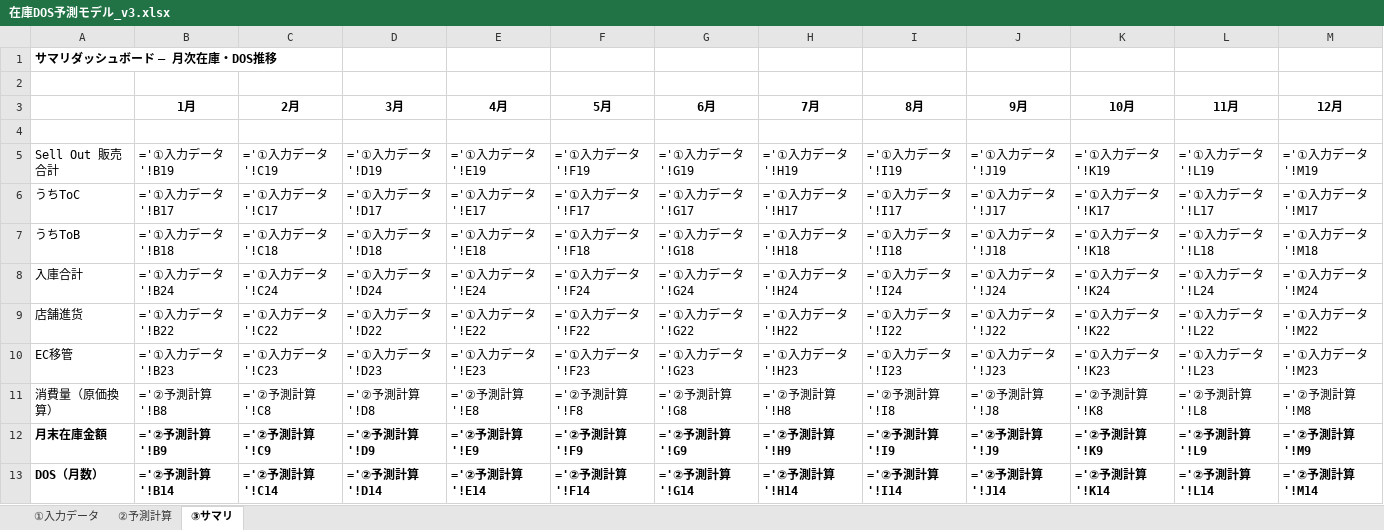
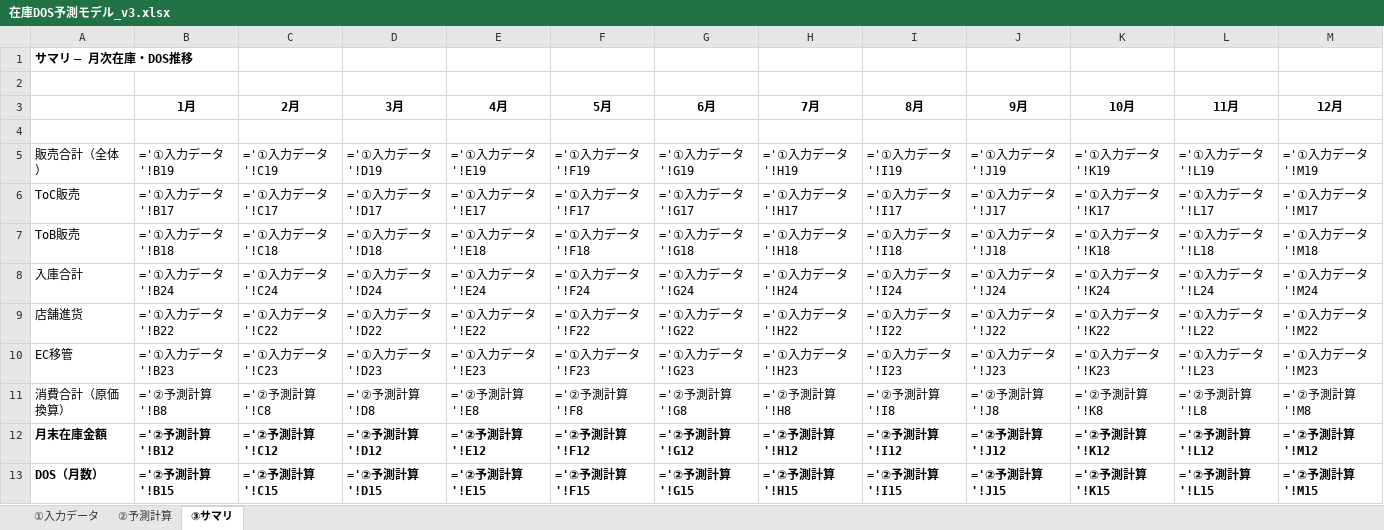
Before and after one commit to shuohan6688/DataForSales, an Excel workbook: 在庫DOS予測モデル_v3.xlsx, sheet ③サマリ, drawn as a sheet; values as stored, in another font and other column widths than the file's, no borders; formulas without a stored value are shown as written; the diff names each change by its address in the sheet, - before the commit and + after, or states it on an @@ line.

```diff
--- a/在庫DOS予測モデル_v3.xlsx (sheet ③サマリ)
+++ b/在庫DOS予測モデル_v3.xlsx (sheet ③サマリ)
-A1: サマリダッシュボード ― 月次在庫・DOS推移
+A1: サマリ ― 月次在庫・DOS推移
-A5: Sell Out 販売合計
+A5: 販売合計（全体）
-A6: うちToC
+A6: ToC販売
-A7: うちToB
+A7: ToB販売
-A11: 消費量（原価換算）
+A11: 消費合計（原価換算）
-B12 (1月): ='②予測計算'!B9
+B12 (1月): ='②予測計算'!B12
-C12 (2月): ='②予測計算'!C9
+C12 (2月): ='②予測計算'!C12
-D12 (3月): ='②予測計算'!D9
+D12 (3月): ='②予測計算'!D12
-E12 (4月): ='②予測計算'!E9
+E12 (4月): ='②予測計算'!E12
-F12 (5月): ='②予測計算'!F9
+F12 (5月): ='②予測計算'!F12
-G12 (6月): ='②予測計算'!G9
+G12 (6月): ='②予測計算'!G12
-H12 (7月): ='②予測計算'!H9
+H12 (7月): ='②予測計算'!H12
-I12 (8月): ='②予測計算'!I9
+I12 (8月): ='②予測計算'!I12
-J12 (9月): ='②予測計算'!J9
+J12 (9月): ='②予測計算'!J12
-K12 (10月): ='②予測計算'!K9
+K12 (10月): ='②予測計算'!K12
-L12 (11月): ='②予測計算'!L9
+L12 (11月): ='②予測計算'!L12
-M12 (12月): ='②予測計算'!M9
+M12 (12月): ='②予測計算'!M12
-B13 (1月): ='②予測計算'!B14
+B13 (1月): ='②予測計算'!B15
-C13 (2月): ='②予測計算'!C14
+C13 (2月): ='②予測計算'!C15
-D13 (3月): ='②予測計算'!D14
+D13 (3月): ='②予測計算'!D15
-E13 (4月): ='②予測計算'!E14
+E13 (4月): ='②予測計算'!E15
-F13 (5月): ='②予測計算'!F14
+F13 (5月): ='②予測計算'!F15
-G13 (6月): ='②予測計算'!G14
+G13 (6月): ='②予測計算'!G15
-H13 (7月): ='②予測計算'!H14
+H13 (7月): ='②予測計算'!H15
-I13 (8月): ='②予測計算'!I14
+I13 (8月): ='②予測計算'!I15
-J13 (9月): ='②予測計算'!J14
+J13 (9月): ='②予測計算'!J15
-K13 (10月): ='②予測計算'!K14
+K13 (10月): ='②予測計算'!K15
-L13 (11月): ='②予測計算'!L14
+L13 (11月): ='②予測計算'!L15
-M13 (12月): ='②予測計算'!M14
+M13 (12月): ='②予測計算'!M15
```
Also changed, not shown: sheet ②予測計算, sheet ①入力データ, 1 other file.
